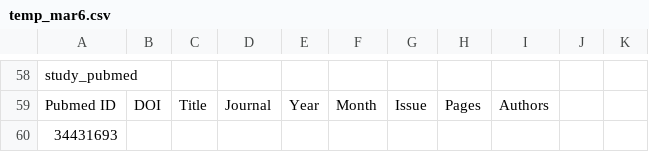
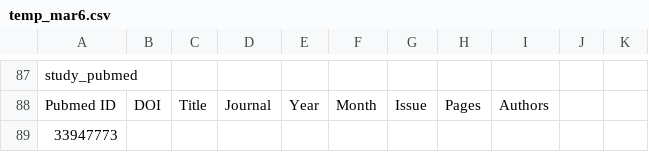
Before and after one commit to liualg/SeroNet, a CSV file: seronetTemplates/temp_mar6.csv, drawn as a sheet; only a part is shown, gaps mark what is left out; the diff covers the shown part only.

```diff
--- a/seronetTemplates/temp_mar6.csv
+++ b/seronetTemplates/temp_mar6.csv
@@ -59,2 +88,2 @@ study_pubmed,,,,,,,,,,
 Pubmed ID,DOI,Title,Journal,Year,Month,Issue,Pages,Authors,,
-34431693,,,,,,,,,,
+33947773,,,,,,,,,,
```
Also changed, not shown: 35 added rows, 6 removed rows and 9 edited cells elsewhere in this file, 21 other files.
